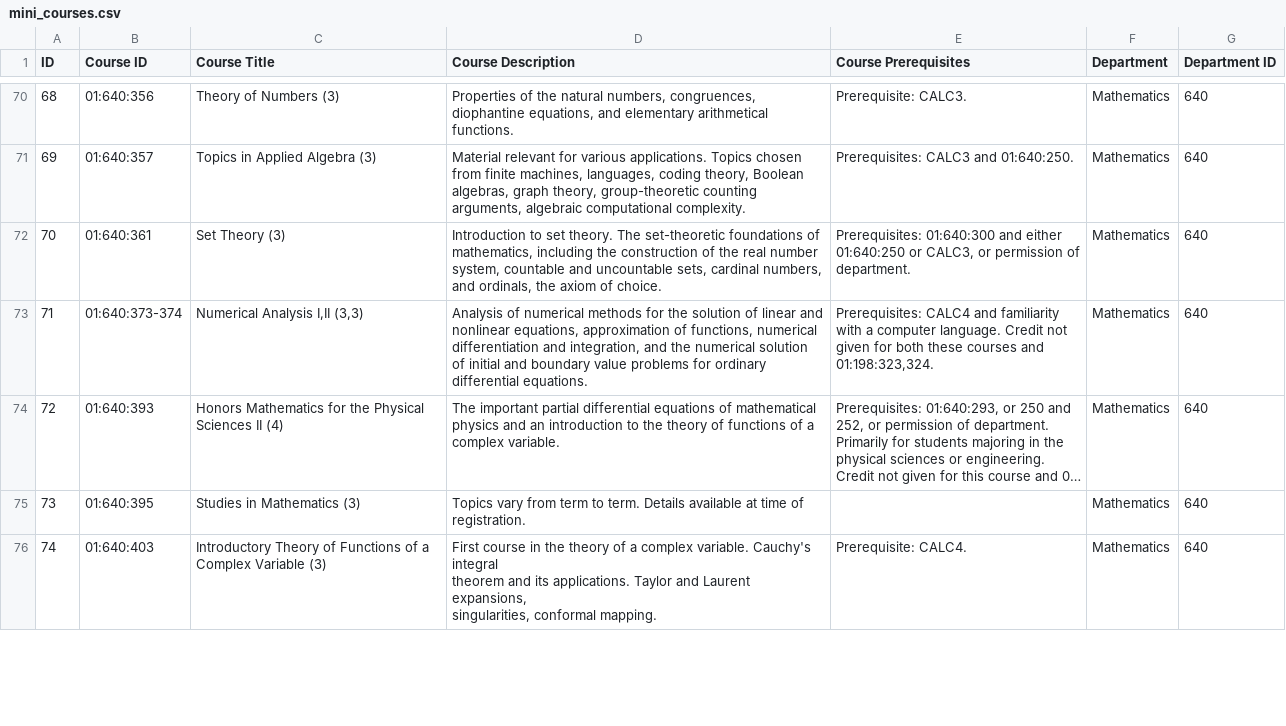
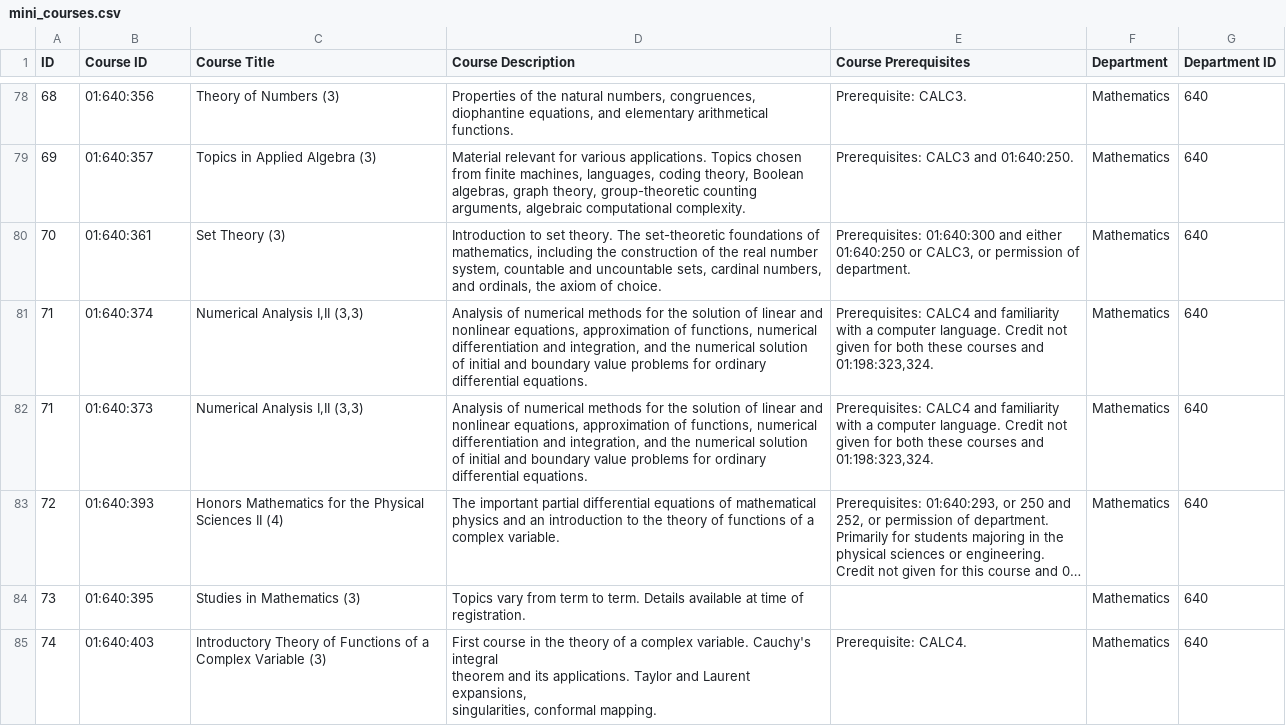
Before and after one commit to TanayDesai-1510/hackru, a CSV file: backend/more/mini_courses.csv, drawn as a sheet; only a part is shown, gaps mark what is left out; long unchanged cells end in …; addresses are those after the commit; the diff covers the shown part only; the diff names each change by its address in the sheet, - before the commit and + after, or states it on an @@ line.

```diff
--- a/backend/more/mini_courses.csv
+++ b/backend/more/mini_courses.csv
-B81 (Course ID): 01:640:373-374
+B81 (Course ID): 01:640:374
+row 82: 71 | 01:640:373 | Numerical Analysis I,II (3,3) | Analysis of numerical methods for the solution of linear and nonlinear equations, approximation of functions, numerical differentiation and integration, and the numerical solution of initial and boundary value problems for ordinary differential equations. | Prerequisites: CALC4 and familiarity with a computer language. Credit not given for both these courses and 01:198:323,324. | Mathematics | 640
```
Also changed, not shown: 16 added rows, 1 removed row and 16 edited cells elsewhere in this file, 1 other file.
